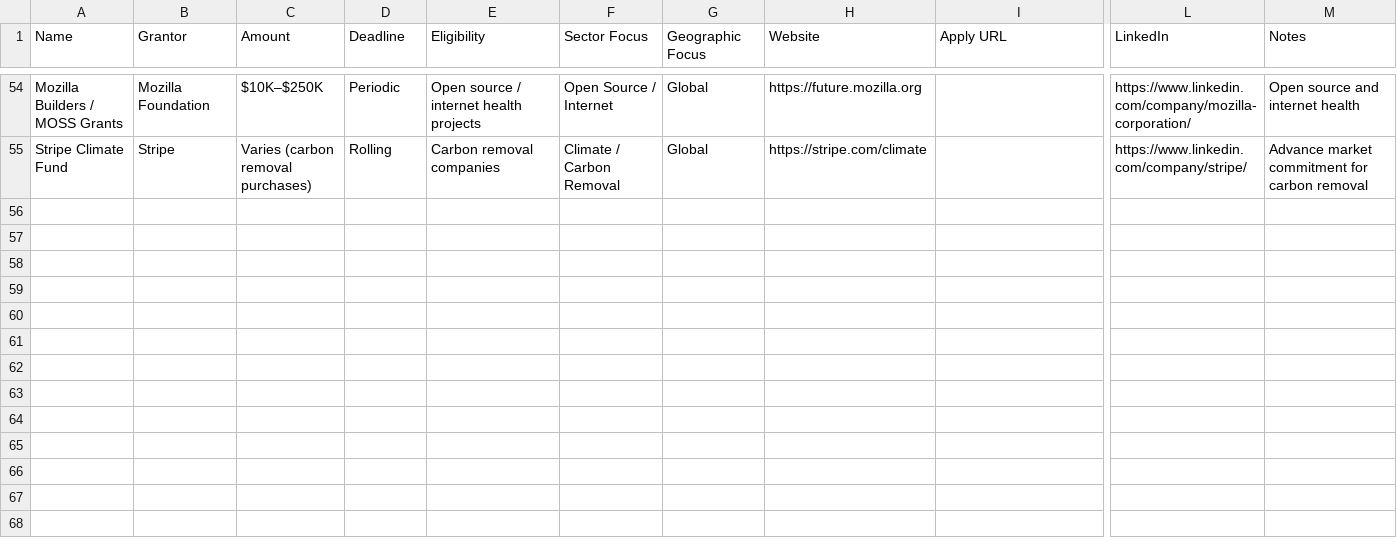
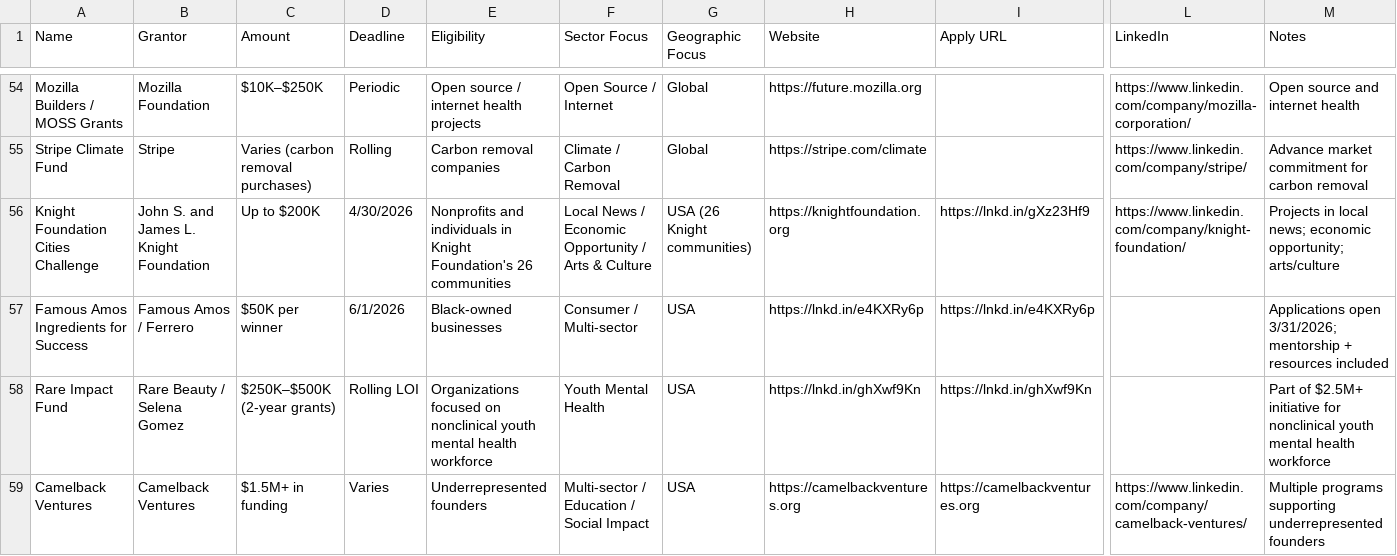
Before and after one commit to angelgambino/openclaw, a CSV file: workspace/projects/angel-club-resources/data/grants-awards.csv, drawn as a sheet; only a part is shown, gaps mark what is left out; rows hold the shown columns only; the diff names each change by its address in the sheet, - before the commit and + after, or states it on an @@ line.

Commit message:
Added 9 grants/accelerators/fellowships from Camelback Ventures LinkedIn post

```diff
--- a/workspace/projects/angel-club-resources/data/grants-awards.csv
+++ b/workspace/projects/angel-club-resources/data/grants-awards.csv
+row 56: Knight Foundation Cities Challenge | John S. and James L. Knight Foundation | Up to $200K | 4/30/2026 | Nonprofits and individuals in Knight Foundation's 26 communities | Local News / Economic Opportunity / Arts & Culture | USA (26 Knight communities) | https://knightfoundation.org | https://lnkd.in/gXz23Hf9 | https://www.linkedin.com/company/knight-foundation/ | Projects in local news; economic opportunity; arts/culture
+row 57: Famous Amos Ingredients for Success | Famous Amos / Ferrero | $50K per winner | 6/1/2026 | Black-owned businesses | Consumer / Multi-sector | USA | https://lnkd.in/e4KXRy6p | https://lnkd.in/e4KXRy6p |  | Applications open 3/31/2026; mentorship + resources included
+row 58: Rare Impact Fund | Rare Beauty / Selena Gomez | $250K–$500K (2-year grants) | Rolling LOI | Organizations focused on nonclinical youth mental health workforce | Youth Mental Health | USA | https://lnkd.in/ghXwf9Kn | https://lnkd.in/ghXwf9Kn |  | Part of $2.5M+ initiative for nonclinical youth mental health workforce
+row 59: Camelback Ventures | Camelback Ventures | $1.5M+ in funding | Varies | Underrepresented founders | Multi-sector / Education / Social Impact | USA | https://camelbackventures.org | https://camelbackventures.org | https://www.linkedin.com/company/camelback-ventures/ | Multiple programs supporting underrepresented founders
```
Also changed, not shown: workspace/projects/angel-club-resources/data/accelerators.csv, workspace/projects/angel-club-resources/data/fellowships.csv, 1 other file.
